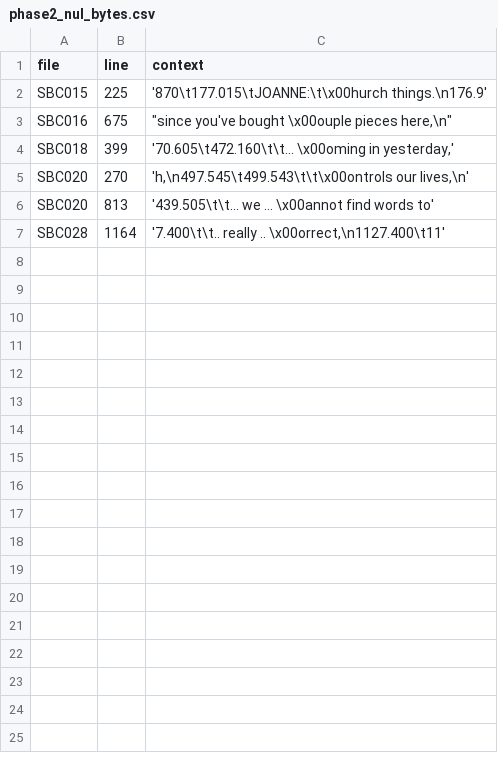
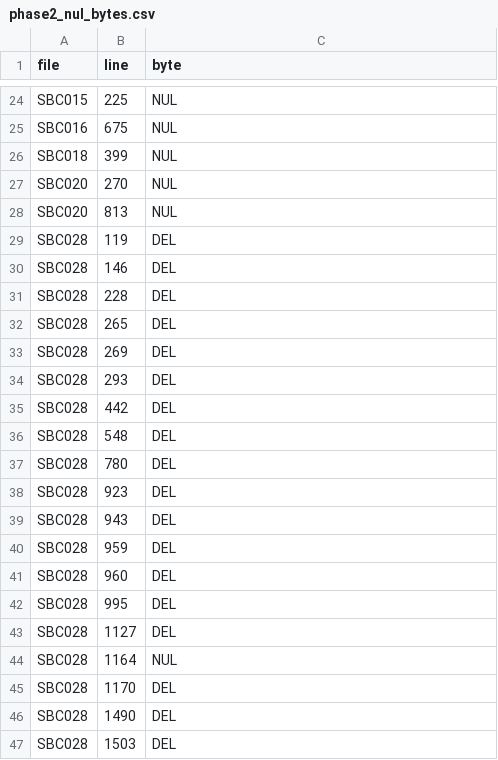
Before and after one commit to klimpe/llm-segmentation-eval, a CSV file: reports/phase2_nul_bytes.csv, drawn as a sheet; only a part is shown, gaps mark what is left out; the diff covers the shown part only.

```diff
--- a/reports/phase2_nul_bytes.csv
+++ b/reports/phase2_nul_bytes.csv
@@ -1 +1 @@
-file,line,context
+file,line,byte
@@ -2,6 +24,24 @@ file,line,context
-SBC015,225,'870\t177.015\tJOANNE:\t\x00hurch things.\n176.9'
-SBC016,675,"""since you've bought \x00ouple pieces here,\n"""
-SBC018,399,"'70.605\t472.160\t\t... \x00oming in yesterday,'"
-SBC020,270,"'h,\n497.545\t499.543\t\t\x00ontrols our lives,\n'"
-SBC020,813,'439.505\t\t... we ... \x00annot find words to'
-SBC028,1164,"'7.400\t\t.. really .. \x00orrect,\n1127.400\t11'"
+SBC015,225,NUL
+SBC016,675,NUL
+SBC018,399,NUL
+SBC020,270,NUL
+SBC020,813,NUL
+SBC028,119,DEL
+SBC028,146,DEL
+SBC028,228,DEL
+SBC028,265,DEL
+SBC028,269,DEL
+SBC028,293,DEL
+SBC028,442,DEL
+SBC028,548,DEL
+SBC028,780,DEL
+SBC028,923,DEL
+SBC028,943,DEL
+SBC028,959,DEL
+SBC028,960,DEL
+SBC028,995,DEL
+SBC028,1127,DEL
+SBC028,1164,NUL
+SBC028,1170,DEL
+SBC028,1490,DEL
+SBC028,1503,DEL
```
Also changed, not shown: 22 added rows elsewhere in this file, 4 other files.
